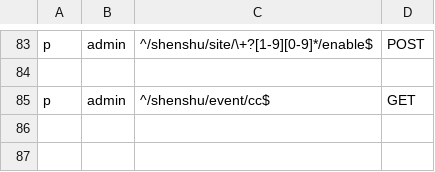
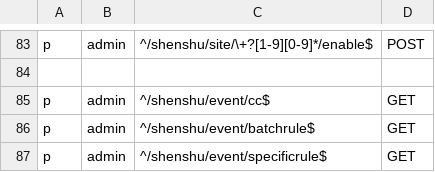
Before and after one commit to jixindatech/shenshu, a CSV file: admin/etc/basic_policy.csv, drawn as a sheet; only a part is shown, gaps mark what is left out.

Commit message:
add rule event for search

```diff
--- a/admin/etc/basic_policy.csv
+++ b/admin/etc/basic_policy.csv
@@ -85 +85,3 @@ p, admin, ^/shenshu/site/\+?[1-9][0-9]*/enable$, POST
 p, admin, ^/shenshu/event/cc$, GET
+p, admin, ^/shenshu/event/batchrule$, GET
+p, admin, ^/shenshu/event/specificrule$, GET
```
Also changed, not shown: 9 other files.
